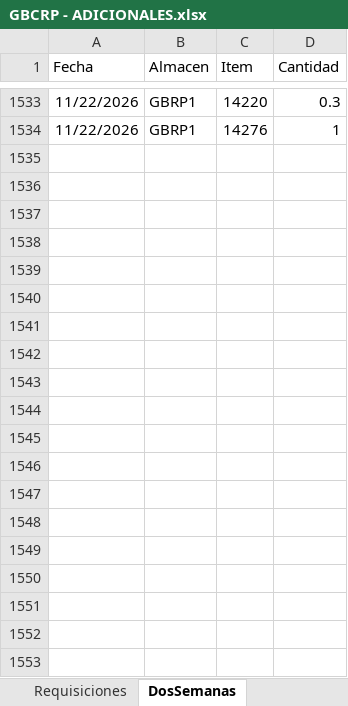
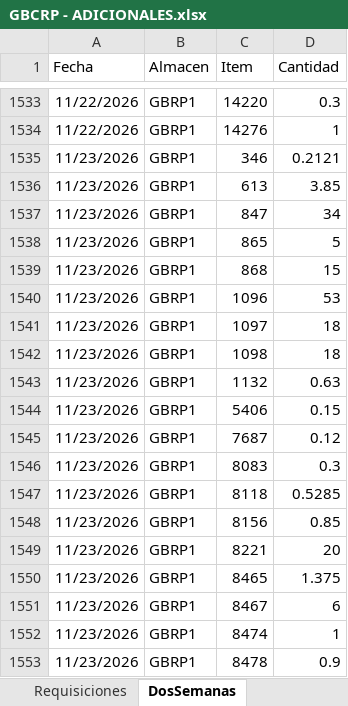
Before and after one commit to AlvaroCornejo/EBC_PEDIDOS_ADICIONALES, an Excel workbook: data/GBCRP - ADICIONALES.xlsx, sheet DosSemanas, drawn as a sheet; only a part is shown, gaps mark what is left out; values as stored, in another font and other column widths than the file's, no borders; table styles not drawn; the diff covers the shown part only; the diff names each change by its address in the sheet, - before the commit and + after, or states it on an @@ line.

```diff
--- a/data/GBCRP - ADICIONALES.xlsx (sheet DosSemanas)
+++ b/data/GBCRP - ADICIONALES.xlsx (sheet DosSemanas)
+row 1535: 11/23/2026 | GBRP1 | 346 | 0.2121
+row 1536: 11/23/2026 | GBRP1 | 613 | 3.85
+row 1537: 11/23/2026 | GBRP1 | 847 | 34
+row 1538: 11/23/2026 | GBRP1 | 865 | 5
+row 1539: 11/23/2026 | GBRP1 | 868 | 15
+row 1540: 11/23/2026 | GBRP1 | 1096 | 53
+row 1541: 11/23/2026 | GBRP1 | 1097 | 18
+row 1542: 11/23/2026 | GBRP1 | 1098 | 18
+row 1543: 11/23/2026 | GBRP1 | 1132 | 0.63
+row 1544: 11/23/2026 | GBRP1 | 5406 | 0.15
+row 1545: 11/23/2026 | GBRP1 | 7687 | 0.12
+row 1546: 11/23/2026 | GBRP1 | 8083 | 0.3
+row 1547: 11/23/2026 | GBRP1 | 8118 | 0.5285
+row 1548: 11/23/2026 | GBRP1 | 8156 | 0.85
+row 1549: 11/23/2026 | GBRP1 | 8221 | 20
+row 1550: 11/23/2026 | GBRP1 | 8465 | 1.375
+row 1551: 11/23/2026 | GBRP1 | 8467 | 6
+row 1552: 11/23/2026 | GBRP1 | 8474 | 1
+row 1553: 11/23/2026 | GBRP1 | 8478 | 0.9
```
Also changed, not shown: 56 added rows elsewhere in this sheet, sheet Kardex, sheet PARAMETROS, data/AASI - ADICIONALES.xlsx, data/CDL28 - ADICIONALES.xlsx, 8 other files.
